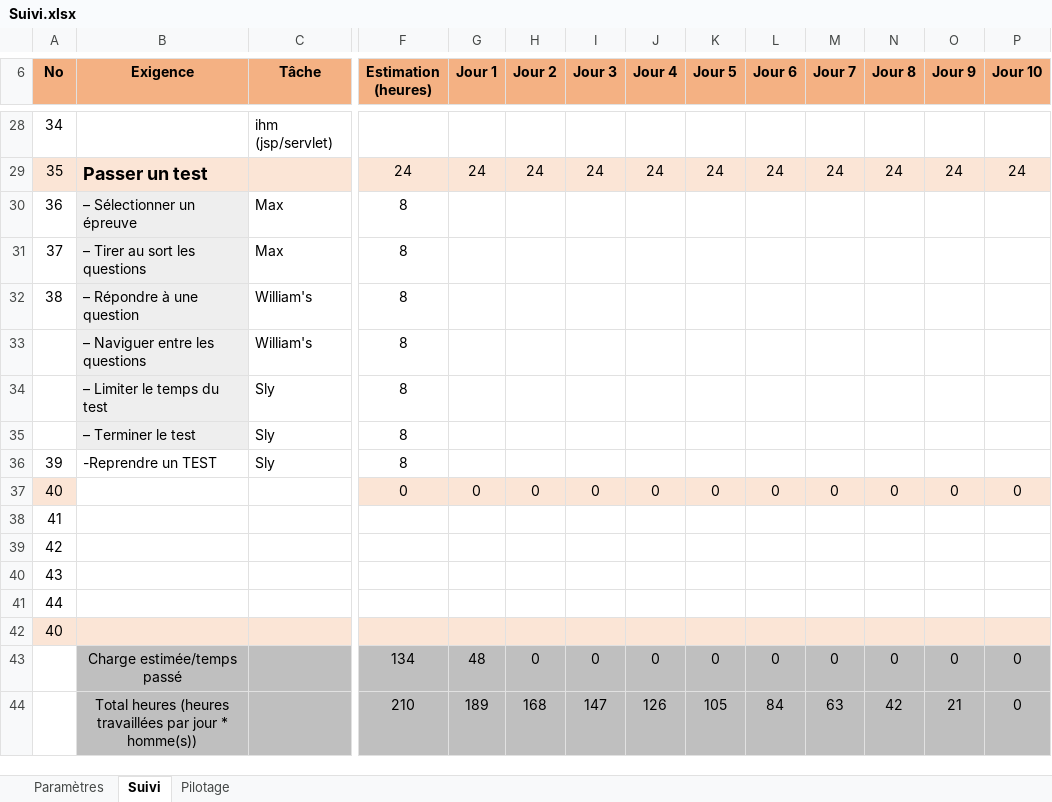
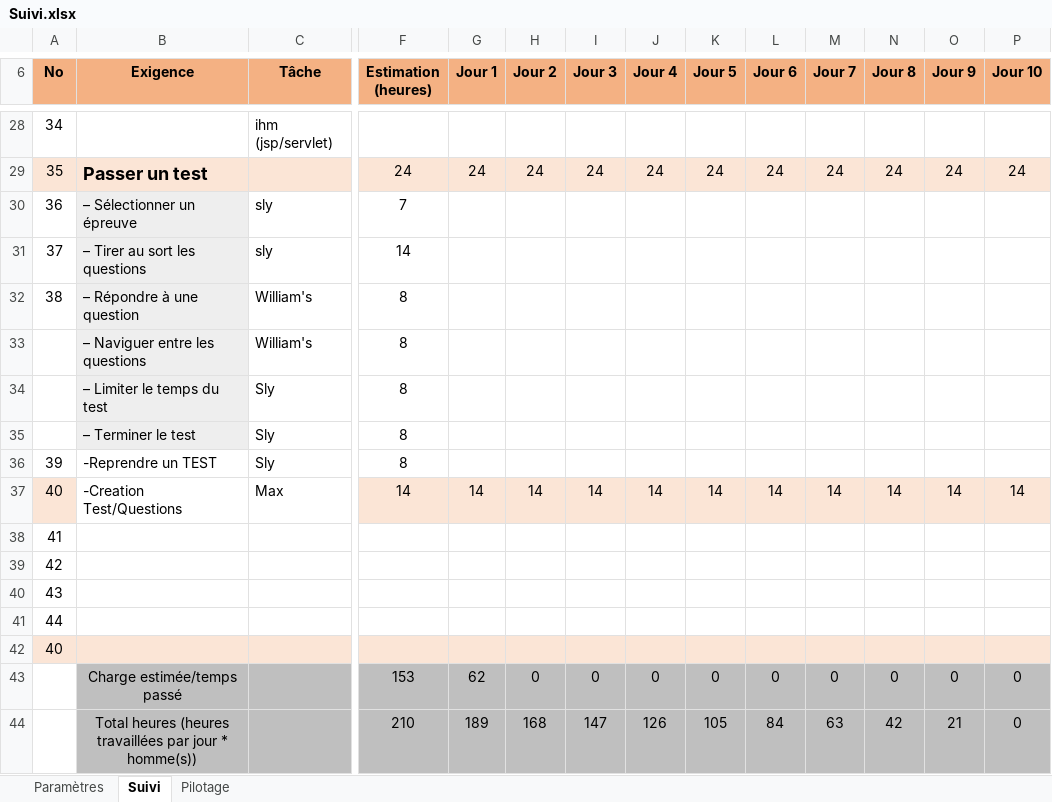
Before and after one commit to Slythenegger/ENI_QCM, an Excel workbook: Suivi.xlsx, sheet Suivi, drawn as a sheet; only a part is shown, gaps mark what is left out; values as stored, in another font and other column widths than the file's, no borders; the diff names each change by its address in the sheet, - before the commit and + after, or states it on an @@ line.

```diff
--- a/Suivi.xlsx (sheet Suivi)
+++ b/Suivi.xlsx (sheet Suivi)
-C30:C31 (Tâche): Max
+C30:C31 (Tâche): sly
-F30 (Estimation (heures)): 8
+F30 (Estimation (heures)): 7
-F31 (Estimation (heures)): 8
+F31 (Estimation (heures)): 14
-B37 (Exigence): (empty)
+B37 (Exigence): -Creation Test/Questions
-C37 (Tâche): (empty)
+C37 (Tâche): Max
-F37 (Estimation (heures)): 0
+F37 (Estimation (heures)): 14
-G37 (Jour 1): 0
+G37 (Jour 1): 14
-H37 (Jour 2): 0
+H37 (Jour 2): 14
-I37 (Jour 3): 0
+I37 (Jour 3): 14
-J37 (Jour 4): 0
+J37 (Jour 4): 14
-K37 (Jour 5): 0
+K37 (Jour 5): 14
-L37 (Jour 6): 0
+L37 (Jour 6): 14
-M37 (Jour 7): 0
+M37 (Jour 7): 14
-N37 (Jour 8): 0
+N37 (Jour 8): 14
-O37 (Jour 9): 0
+O37 (Jour 9): 14
-P37 (Jour 10): 0
+P37 (Jour 10): 14
-F43 (Estimation (heures)): 134
+F43 (Estimation (heures)): 153
-G43 (Jour 1): 48
+G43 (Jour 1): 62
```
Also changed, not shown: charts or pictures, 5 other files.
